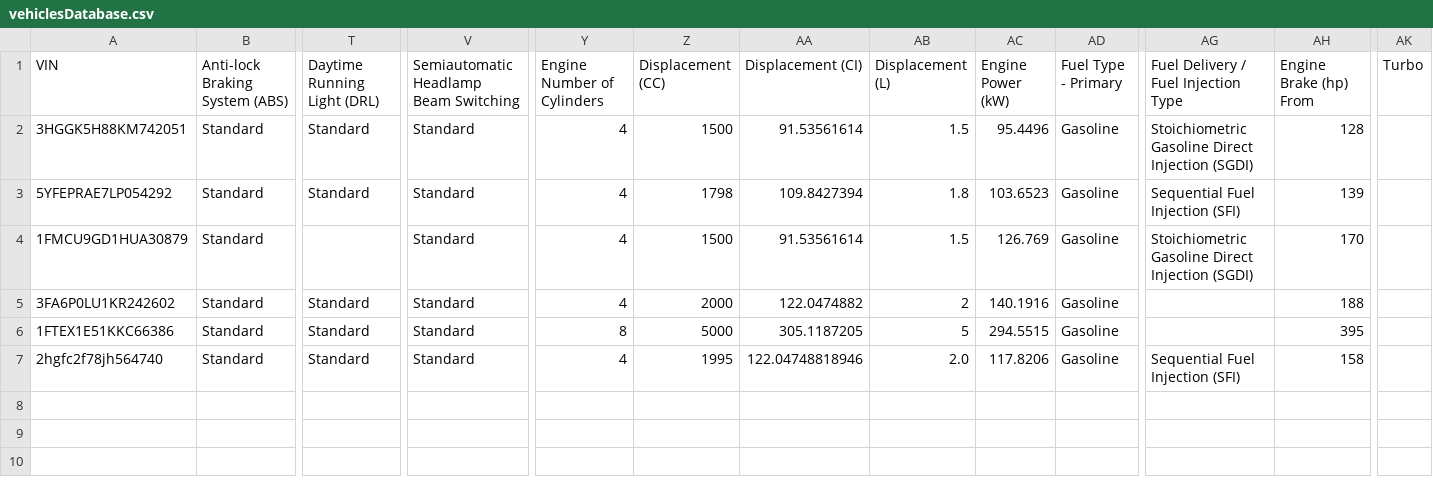
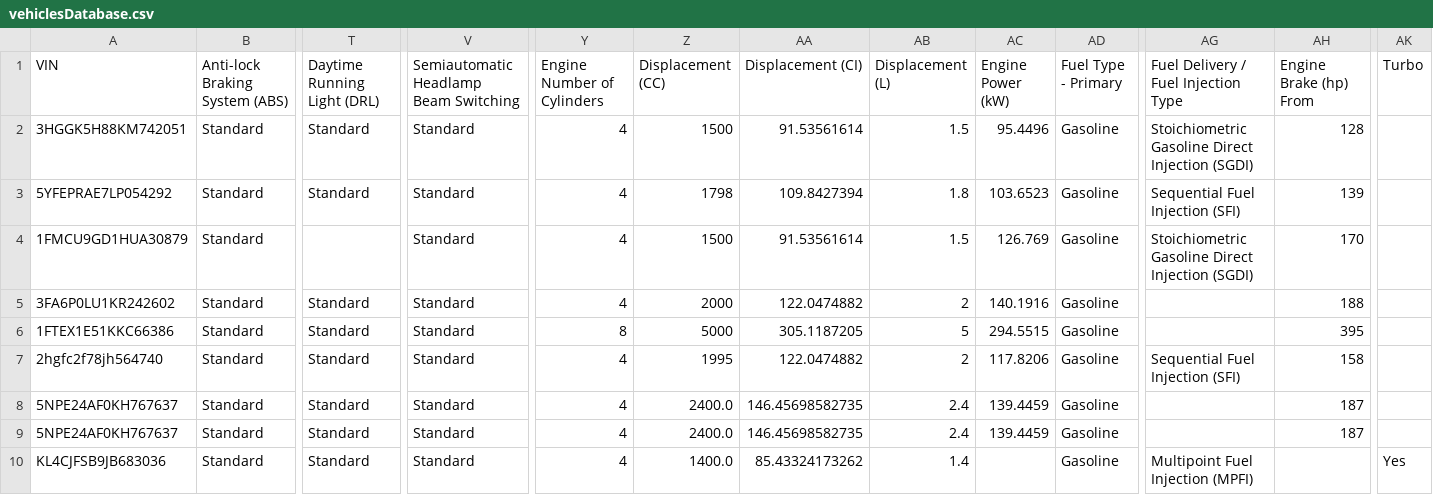
Before and after one commit to cooper-ece-366/david-steven-eric, a CSV file: vehiclesDatabase.csv, drawn as a sheet; only a part is shown, gaps mark what is left out; rows hold the shown columns only; the diff names each change by its address in the sheet, - before the commit and + after, or states it on an @@ line.

```diff
--- a/vehiclesDatabase.csv
+++ b/vehiclesDatabase.csv
-AA7 (Displacement (CI)): 122.04748818946
+AA7 (Displacement (CI)): 122.0474882
-AB7 (Displacement (L)): 2.0
+AB7 (Displacement (L)): 2
+row 8: 5NPE24AF0KH767637 | Standard | Standard | Standard | 4 | 2400.0 | 146.45698582735 | 2.4 | 139.4459 | Gasoline |  | 187
+row 9: 5NPE24AF0KH767637 | Standard | Standard | Standard | 4 | 2400.0 | 146.45698582735 | 2.4 | 139.4459 | Gasoline |  | 187
+row 10: KL4CJFSB9JB683036 | Standard | Standard | Standard | 4 | 1400.0 | 85.43324173262 | 1.4 |  | Gasoline | Multipoint Fuel Injection (MPFI) |  | Yes
```
Also changed, not shown: 1 other file.
